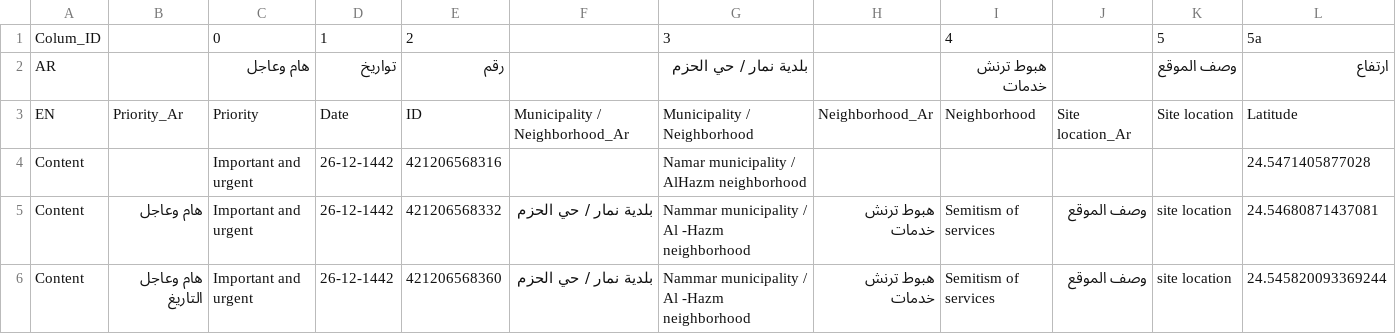
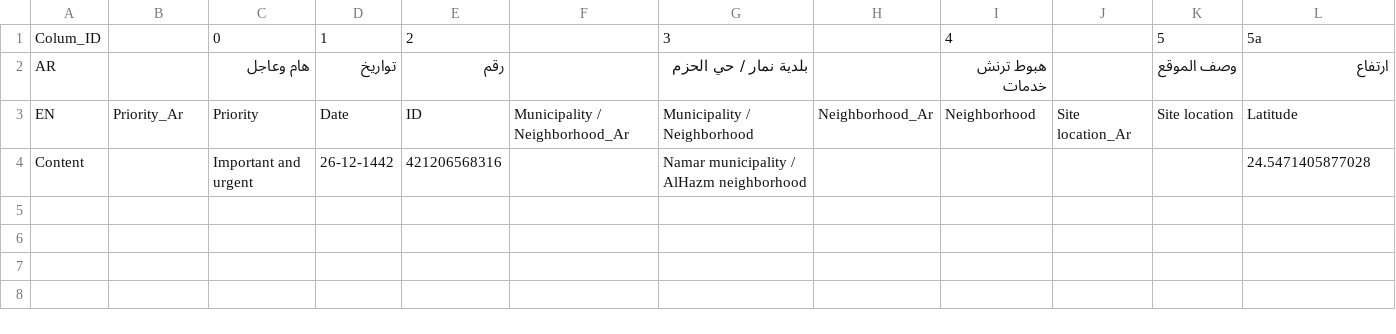
Before and after one commit to Rohanpudasaini/Arabic_PDF_To_English_CSV, a CSV file: sample/Book-v2.csv, drawn as a sheet; only a part is shown; rows hold the shown columns only; the diff names each change by its address in the sheet, - before the commit and + after, or states it on an @@ line.

```diff
--- a/sample/Book-v2.csv
+++ b/sample/Book-v2.csv
-row 5: Content | هام وعاجل | Important and urgent | 26-12-1442 | 421206568332 | بلدية نمار / حي الحزم | Nammar municipality / Al -Hazm neighborhood | هبوط ترنش خدمات | Semitism of services | وصف الموقع | site location | 24.54680871437081
-row 6: Content | هام وعاجل التاريغ | Important and urgent | 26-12-1442 | 421206568360 | بلدية نمار / حي الحزم | Nammar municipality / Al -Hazm neighborhood | هبوط ترنش خدمات | Semitism of services | وصف الموقع | site location | 24.545820093369244
```
Also changed, not shown: 11 other files.
